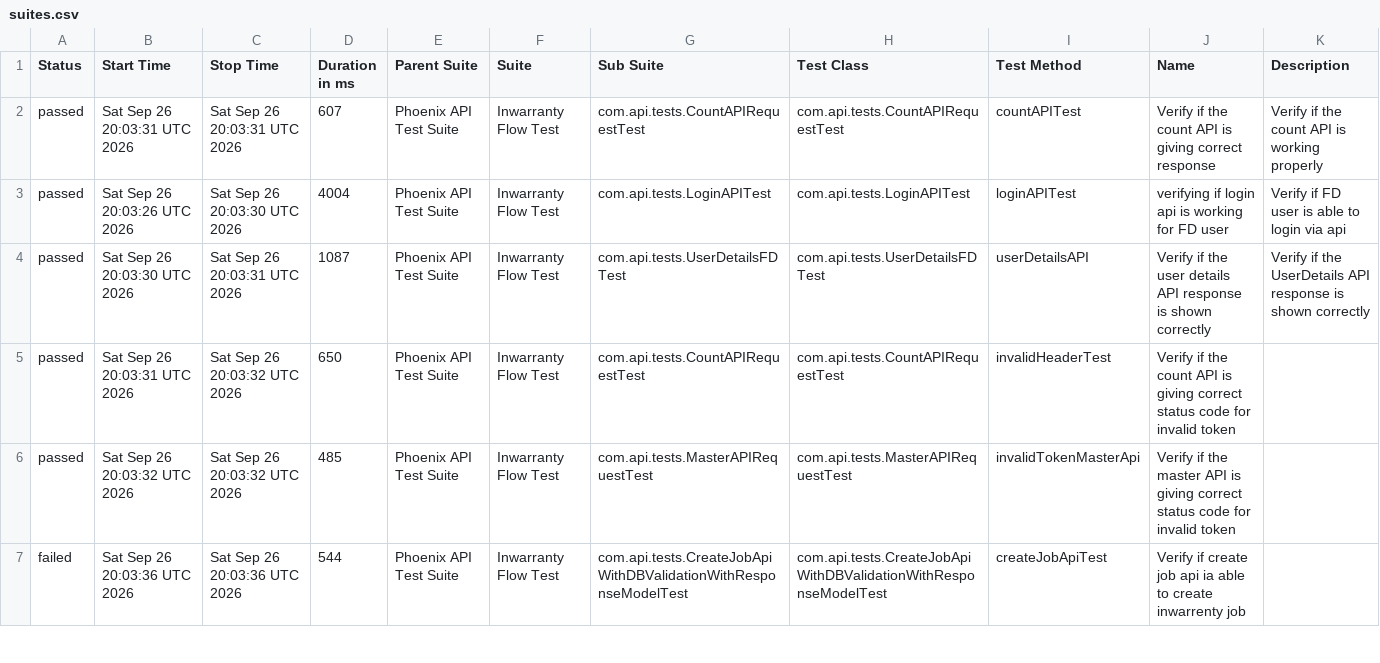
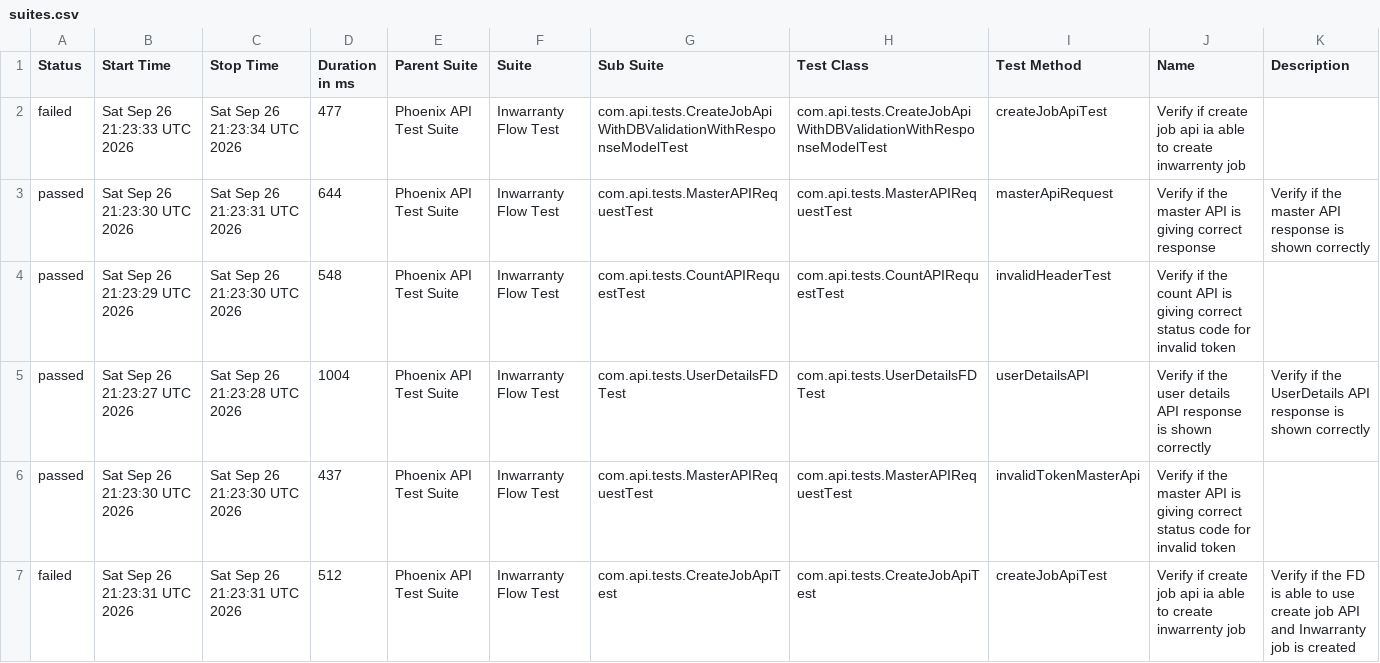
Before and after one commit to divyaNandakumar12/PhoenixTestAutomationFramework, a CSV file: data/suites.csv, drawn as a sheet; only a part is shown; the diff covers the shown part only.

```diff
--- a/data/suites.csv
+++ b/data/suites.csv
@@ -1,7 +1,7 @@
 "Status","Start Time","Stop Time","Duration in ms","Parent Suite","Suite","Sub Suite","Test Class","Test Method","Name","Description"
-"passed","Sat Sep 26 20:03:31 UTC 2026","Sat Sep 26 20:03:31 UTC 2026","607","Phoenix API Test Suite","Inwarranty Flow Test","com.api.tests.CountAPIRequestTest","com.api.tests.CountAPIRequestTest","countAPITest","Verify if the count API is giving correct response","Verify if the count API is working properly"
-"passed","Sat Sep 26 20:03:26 UTC 2026","Sat Sep 26 20:03:30 UTC 2026","4004","Phoenix API Test Suite","Inwarranty Flow Test","com.api.tests.LoginAPITest","com.api.tests.LoginAPITest","loginAPITest","verifying if login api is working for FD user","Verify if FD user is able to login via api"
-"passed","Sat Sep 26 20:03:30 UTC 2026","Sat Sep 26 20:03:31 UTC 2026","1087","Phoenix API Test Suite","Inwarranty Flow Test","com.api.tests.UserDetailsFDTest","com.api.tests.UserDetailsFDTest","userDetailsAPI","Verify if the user details API response is shown correctly","Verify if the UserDetails API response is shown correctly"
-"passed","Sat Sep 26 20:03:31 UTC 2026","Sat Sep 26 20:03:32 UTC 2026","650","Phoenix API Test Suite","Inwarranty Flow Test","com.api.tests.CountAPIRequestTest","com.api.tests.CountAPIRequestTest","invalidHeaderTest","Verify if the count API is giving correct status code for invalid token",""
-"passed","Sat Sep 26 20:03:32 UTC 2026","Sat Sep 26 20:03:32 UTC 2026","485","Phoenix API Test Suite","Inwarranty Flow Test","com.api.tests.MasterAPIRequestTest","com.api.tests.MasterAPIRequestTest","invalidTokenMasterApi","Verify if the master API is giving correct status code for invalid token",""
-"failed","Sat Sep 26 20:03:36 UTC 2026","Sat Sep 26 20:03:36 UTC 2026","544","Phoenix API Test Suite","Inwarranty Flow Test","com.api.tests.CreateJobApiWithDBValidationWithResponseModelTest","com.api.tests.CreateJobApiWithDBValidationWithResponseModelTest","createJobApiTest","Verify if create job api ia able to create inwarrenty job",""
+"failed","Sat Sep 26 21:23:33 UTC 2026","Sat Sep 26 21:23:34 UTC 2026","477","Phoenix API Test Suite","Inwarranty Flow Test","com.api.tests.CreateJobApiWithDBValidationWithResponseModelTest","com.api.tests.CreateJobApiWithDBValidationWithResponseModelTest","createJobApiTest","Verify if create job api ia able to create inwarrenty job",""
+"passed","Sat Sep 26 21:23:30 UTC 2026","Sat Sep 26 21:23:31 UTC 2026","644","Phoenix API Test Suite","Inwarranty Flow Test","com.api.tests.MasterAPIRequestTest","com.api.tests.MasterAPIRequestTest","masterApiRequest","Verify if the master API is giving correct response","Verify if the master API response is shown correctly"
+"passed","Sat Sep 26 21:23:29 UTC 2026","Sat Sep 26 21:23:30 UTC 2026","548","Phoenix API Test Suite","Inwarranty Flow Test","com.api.tests.CountAPIRequestTest","com.api.tests.CountAPIRequestTest","invalidHeaderTest","Verify if the count API is giving correct status code for invalid token",""
+"passed","Sat Sep 26 21:23:27 UTC 2026","Sat Sep 26 21:23:28 UTC 2026","1004","Phoenix API Test Suite","Inwarranty Flow Test","com.api.tests.UserDetailsFDTest","com.api.tests.UserDetailsFDTest","userDetailsAPI","Verify if the user details API response is shown correctly","Verify if the UserDetails API response is shown correctly"
+"passed","Sat Sep 26 21:23:30 UTC 2026","Sat Sep 26 21:23:30 UTC 2026","437","Phoenix API Test Suite","Inwarranty Flow Test","com.api.tests.MasterAPIRequestTest","com.api.tests.MasterAPIRequestTest","invalidTokenMasterApi","Verify if the master API is giving correct status code for invalid token",""
+"failed","Sat Sep 26 21:23:31 UTC 2026","Sat Sep 26 21:23:31 UTC 2026","512","Phoenix API Test Suite","Inwarranty Flow Test","com.api.tests.CreateJobApiTest","com.api.tests.CreateJobApiTest","createJobApiTest","Verify if create job api ia able to create inwarrenty job","Verify if the FD is able to use create job API and Inwarranty job is created"
```
Also changed, not shown: 2 added rows, 2 removed rows and 9 edited cells elsewhere in this file, data/behaviors.csv, 58 other files.
